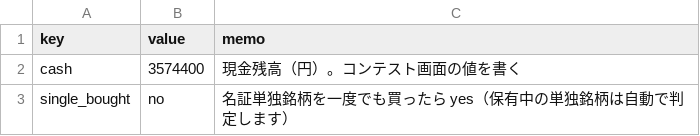
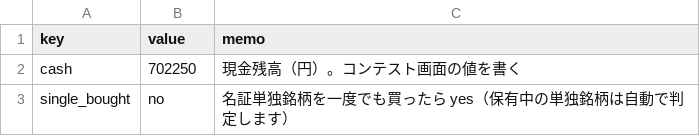
Before and after one commit to vfzfpt5767-debug/meisho-scanner, a CSV file: cash.csv, drawn as a sheet.

```diff
--- a/cash.csv
+++ b/cash.csv
@@ -1,3 +1,3 @@
 key,value,memo
-cash,3574400,現金残高（円）。コンテスト画面の値を書く
+cash,702250,現金残高（円）。コンテスト画面の値を書く
 single_bought,no,名証単独銘柄を一度でも買ったら yes（保有中の単独銘柄は自動で判定します）
```
Also changed, not shown: holdings.csv, 9 other files.
